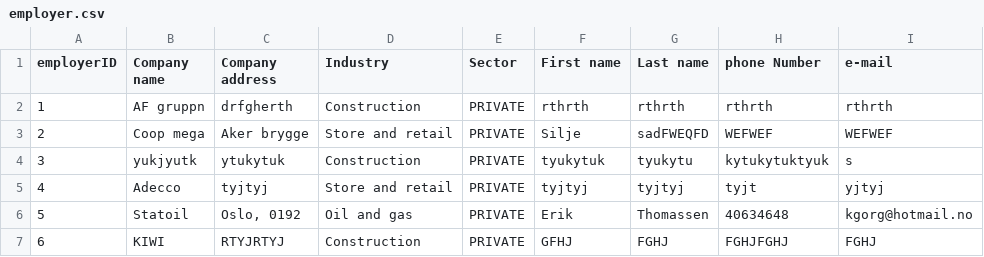
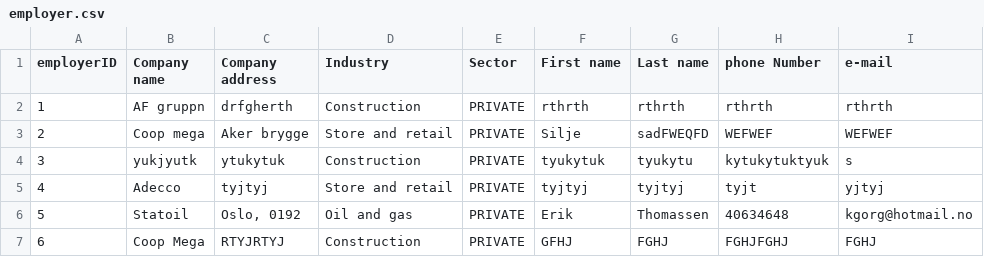
Before and after one commit to dsorenes/Semesteroppgave, a CSV file: data/employer/employer.csv, drawn as a sheet.

```diff
--- a/data/employer/employer.csv
+++ b/data/employer/employer.csv
@@ -6,2 +6,2 @@ employerID;Company name;Company address;Industry;Sector;First name;Last name;pho
 5;Statoil;Oslo, 0192;Oil and gas;PRIVATE;Erik;Thomassen;40634648;kgorg@hotmail.no
-6;KIWI;RTYJRTYJ;Construction;PRIVATE;GFHJ;FGHJ;FGHJFGHJ;FGHJ
+6;Coop Mega;RTYJRTYJ;Construction;PRIVATE;GFHJ;FGHJ;FGHJFGHJ;FGHJ
```
Also changed, not shown: 5 other files.
